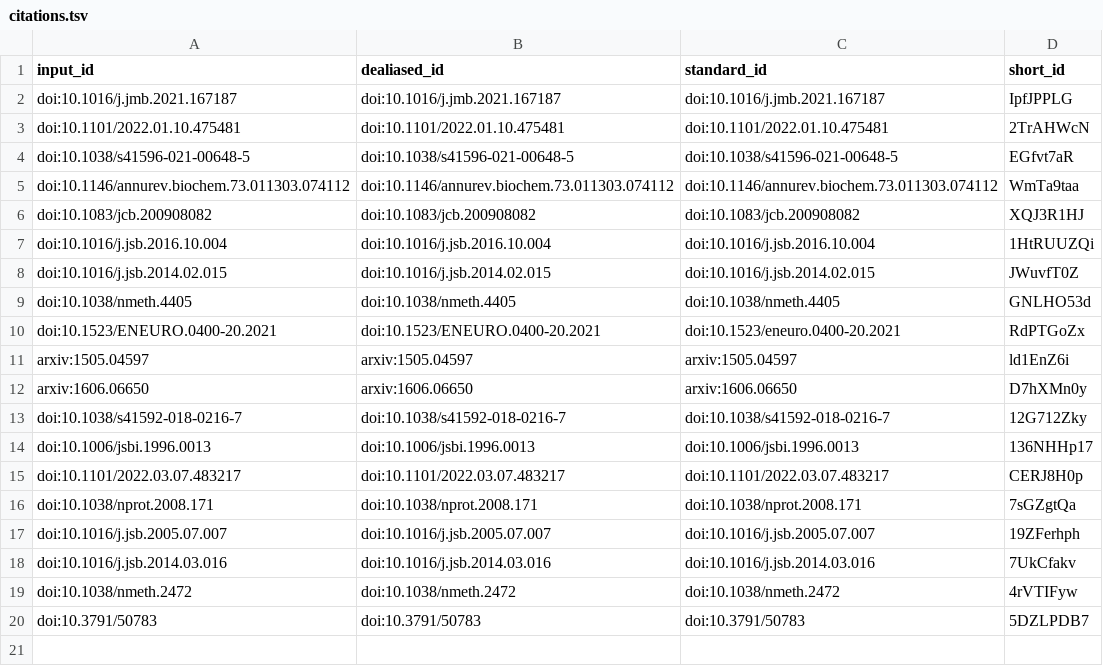
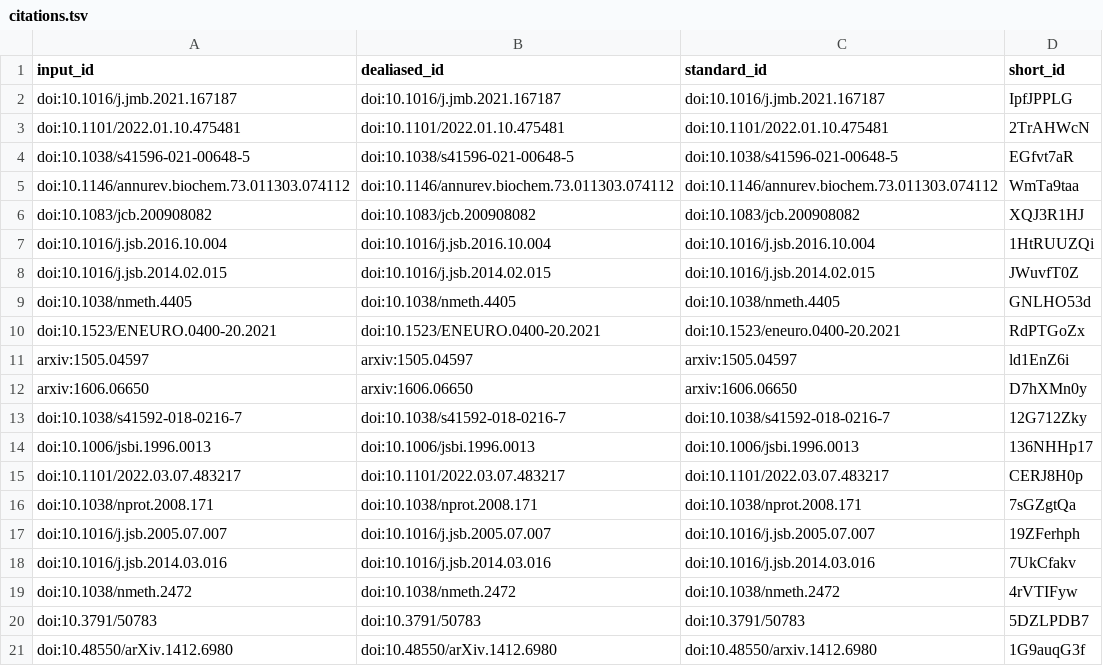
Before and after one commit to elatella/deep-prepyto-paper, a TSV file: citations.tsv, drawn as a sheet; the diff names each change by its address in the sheet, - before the commit and + after, or states it on an @@ line.

```diff
--- a/citations.tsv
+++ b/citations.tsv
+row 21: doi:10.48550/arXiv.1412.6980 | doi:10.48550/arXiv.1412.6980 | doi:10.48550/arxiv.1412.6980 | 1G9auqG3f
```
Also changed, not shown: 7 other files.
